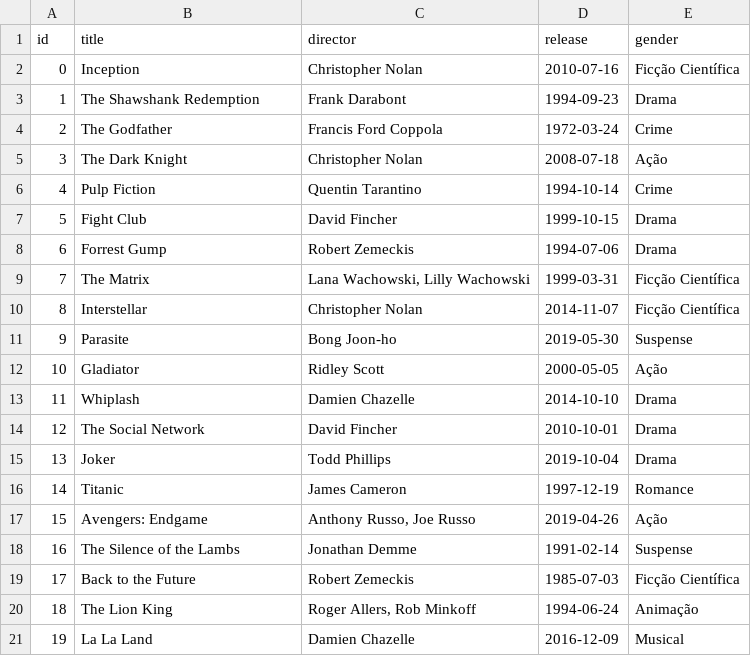
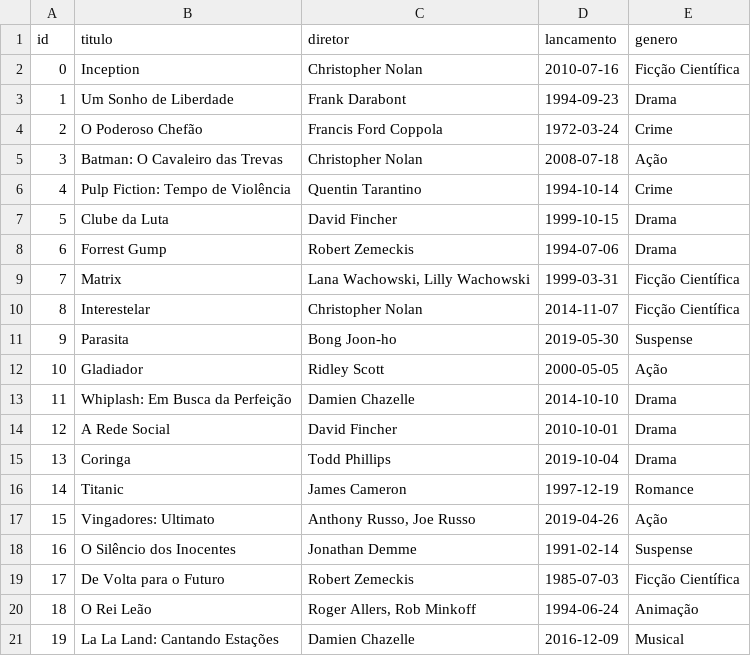
Before and after one commit to RaiFM/movie-manager, a CSV file: filmes.csv, drawn as a sheet.

Commit message:
Altera idioma para português

```diff
--- a/filmes.csv
+++ b/filmes.csv
@@ -1,21 +1,21 @@
-id,title,director,release,gender
+id,titulo,diretor,lancamento,genero
 0,Inception,Christopher Nolan,2010-07-16,Ficção Científica
-1,The Shawshank Redemption,Frank Darabont,1994-09-23,Drama
-2,The Godfather,Francis Ford Coppola,1972-03-24,Crime
-3,The Dark Knight,Christopher Nolan,2008-07-18,Ação
-4,Pulp Fiction,Quentin Tarantino,1994-10-14,Crime
-5,Fight Club,David Fincher,1999-10-15,Drama
+1,Um Sonho de Liberdade,Frank Darabont,1994-09-23,Drama
+2,O Poderoso Chefão,Francis Ford Coppola,1972-03-24,Crime
+3,Batman: O Cavaleiro das Trevas,Christopher Nolan,2008-07-18,Ação
+4,Pulp Fiction: Tempo de Violência,Quentin Tarantino,1994-10-14,Crime
+5,Clube da Luta,David Fincher,1999-10-15,Drama
 6,Forrest Gump,Robert Zemeckis,1994-07-06,Drama
-7,The Matrix,"Lana Wachowski, Lilly Wachowski",1999-03-31,Ficção Científica
-8,Interstellar,Christopher Nolan,2014-11-07,Ficção Científica
-9,Parasite,Bong Joon-ho,2019-05-30,Suspense
-10,Gladiator,Ridley Scott,2000-05-05,Ação
-11,Whiplash,Damien Chazelle,2014-10-10,Drama
-12,The Social Network,David Fincher,2010-10-01,Drama
-13,Joker,Todd Phillips,2019-10-04,Drama
+7,Matrix,"Lana Wachowski, Lilly Wachowski",1999-03-31,Ficção Científica
+8,Interestelar,Christopher Nolan,2014-11-07,Ficção Científica
+9,Parasita,Bong Joon-ho,2019-05-30,Suspense
+10,Gladiador,Ridley Scott,2000-05-05,Ação
+11,Whiplash: Em Busca da Perfeição,Damien Chazelle,2014-10-10,Drama
+12,A Rede Social,David Fincher,2010-10-01,Drama
+13,Coringa,Todd Phillips,2019-10-04,Drama
 14,Titanic,James Cameron,1997-12-19,Romance
-15,Avengers: Endgame,"Anthony Russo, Joe Russo",2019-04-26,Ação
-16,The Silence of the Lambs,Jonathan Demme,1991-02-14,Suspense
-17,Back to the Future,Robert Zemeckis,1985-07-03,Ficção Científica
-18,The Lion King,"Roger Allers, Rob Minkoff",1994-06-24,Animação
-19,La La Land,Damien Chazelle,2016-12-09,Musical
+15,Vingadores: Ultimato,"Anthony Russo, Joe Russo",2019-04-26,Ação
+16,O Silêncio dos Inocentes,Jonathan Demme,1991-02-14,Suspense
+17,De Volta para o Futuro,Robert Zemeckis,1985-07-03,Ficção Científica
+18,O Rei Leão,"Roger Allers, Rob Minkoff",1994-06-24,Animação
+19,La La Land: Cantando Estações,Damien Chazelle,2016-12-09,Musical
```
Also changed, not shown: 1 other file.
